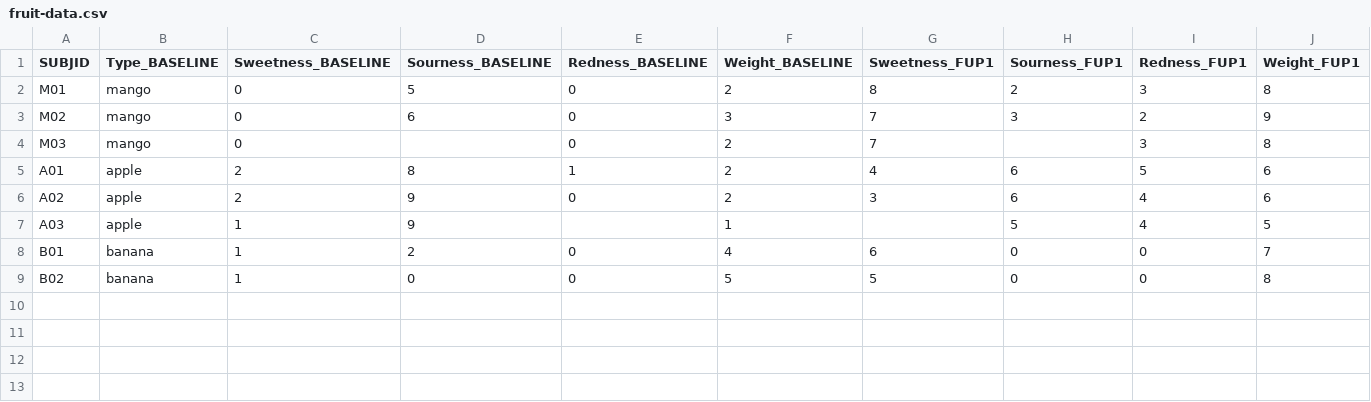
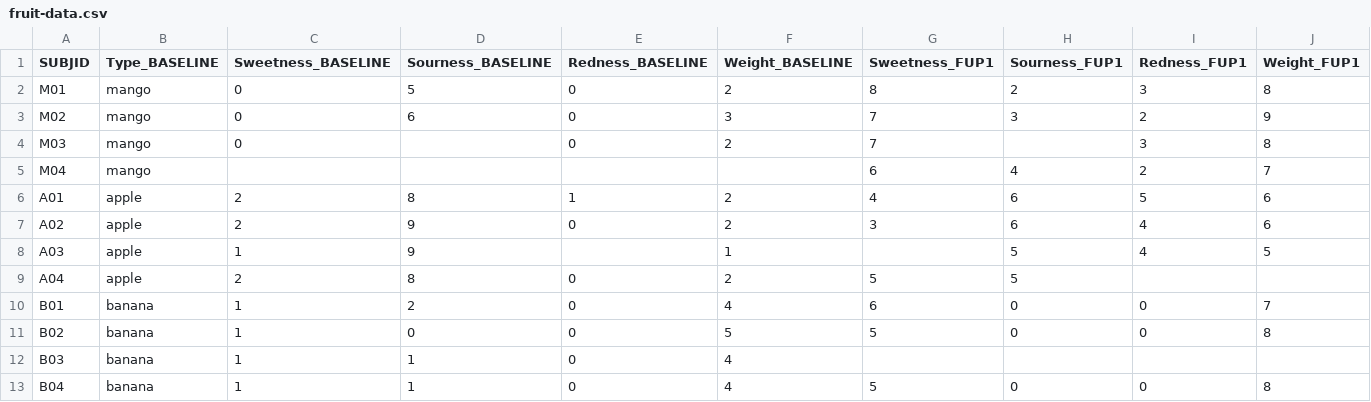
Before and after one commit to nfdi4health/vambn-extensions-evaluations, a CSV file: data/fruit-data.csv, drawn as a sheet; only a part is shown; rows hold the shown columns only; the diff names each change by its address in the sheet, - before the commit and + after, or states it on an @@ line.

Commit message:
bnet_fruit.R almost done
aux/visitmiss preprocessing looks good
bl/wl look good
tabu search throws error

```diff
--- a/data/fruit-data.csv
+++ b/data/fruit-data.csv
+row 5: M04 | mango |  |  |  |  | 6 | 4 | 2 | 7
+row 9: A04 | apple | 2 | 8 | 0 | 2 | 5 | 5
+row 12: B03 | banana | 1 | 1 | 0 | 4
+row 13: B04 | banana | 1 | 1 | 0 | 4 | 5 | 0 | 0 | 8
```
Also changed, not shown: 8 other files.
